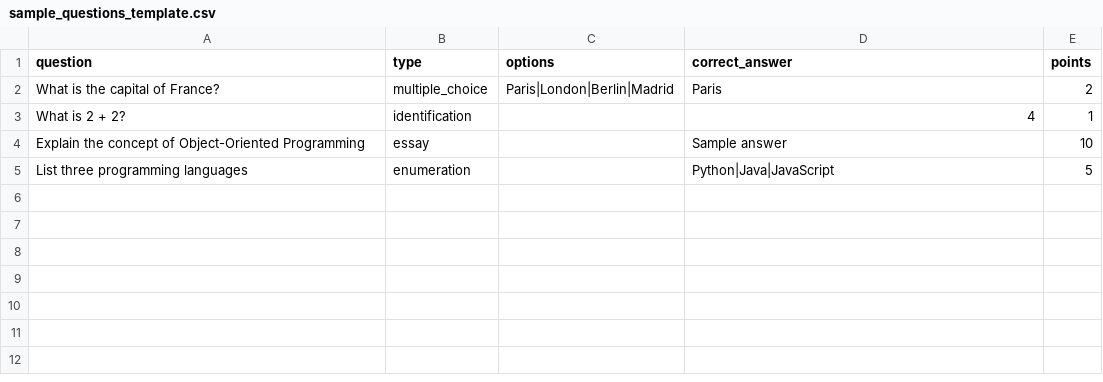
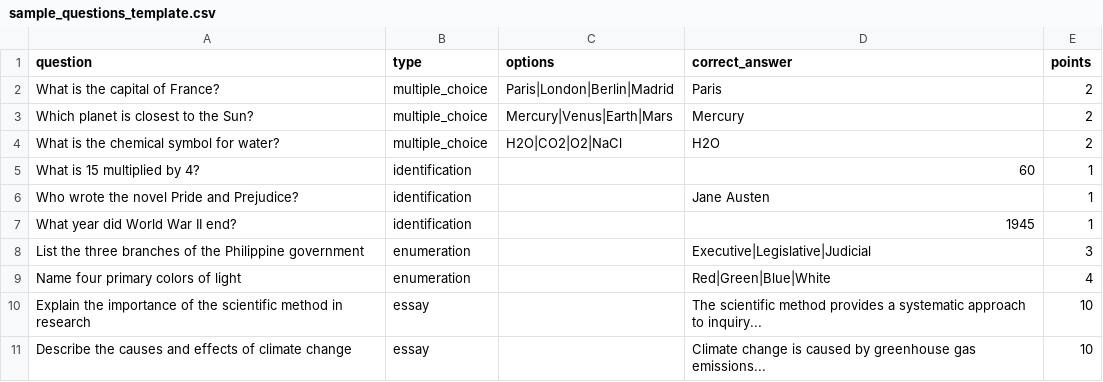
Before and after one commit to Zhaii43/SCSITonlineexam, a CSV file: public/sample_questions_template.csv, drawn as a sheet.

```diff
--- a/public/sample_questions_template.csv
+++ b/public/sample_questions_template.csv
@@ -2,4 +2,10 @@ question,type,options,correct_answer,points
 What is the capital of France?,multiple_choice,Paris|London|Berlin|Madrid,Paris,2
-What is 2 + 2?,identification,,4,1
-Explain the concept of Object-Oriented Programming,essay,,Sample answer,10
-List three programming languages,enumeration,,Python|Java|JavaScript,5
+Which planet is closest to the Sun?,multiple_choice,Mercury|Venus|Earth|Mars,Mercury,2
+What is the chemical symbol for water?,multiple_choice,H2O|CO2|O2|NaCl,H2O,2
+What is 15 multiplied by 4?,identification,,60,1
+Who wrote the novel Pride and Prejudice?,identification,,Jane Austen,1
+What year did World War II end?,identification,,1945,1
+List the three branches of the Philippine government,enumeration,,Executive|Legislative|Judicial,3
+Name four primary colors of light,enumeration,,Red|Green|Blue|White,4
+Explain the importance of the scientific method in research,essay,,The scientific method provides a systematic approach to inquiry...,10
+Describe the causes and effects of climate change,essay,,Climate change is caused by greenhouse gas emissions...,10
```
Also changed, not shown: 3 other files.
